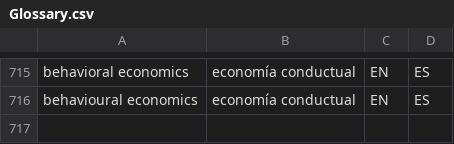
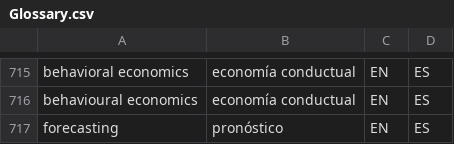
Before and after one commit to tlon-team/babel-refs, a CSV file: etc/Glossary.csv, drawn as a sheet; only a part is shown, gaps mark what is left out.

Commit message:
Glossary: add "forecasting"

```diff
--- a/etc/Glossary.csv
+++ b/etc/Glossary.csv
@@ -716 +716,2 @@
 "behavioural economics","economía conductual","EN","ES"
+"forecasting","pronóstico","EN","ES"
```
